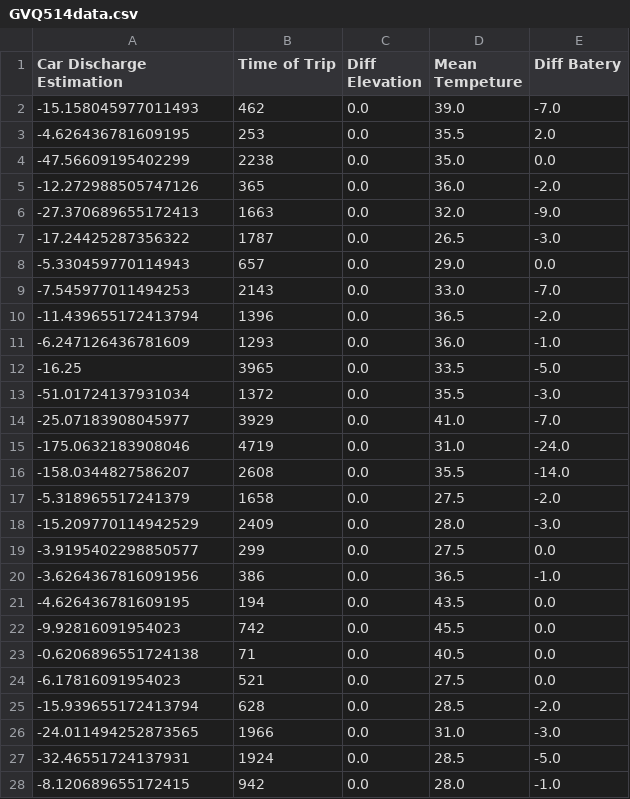
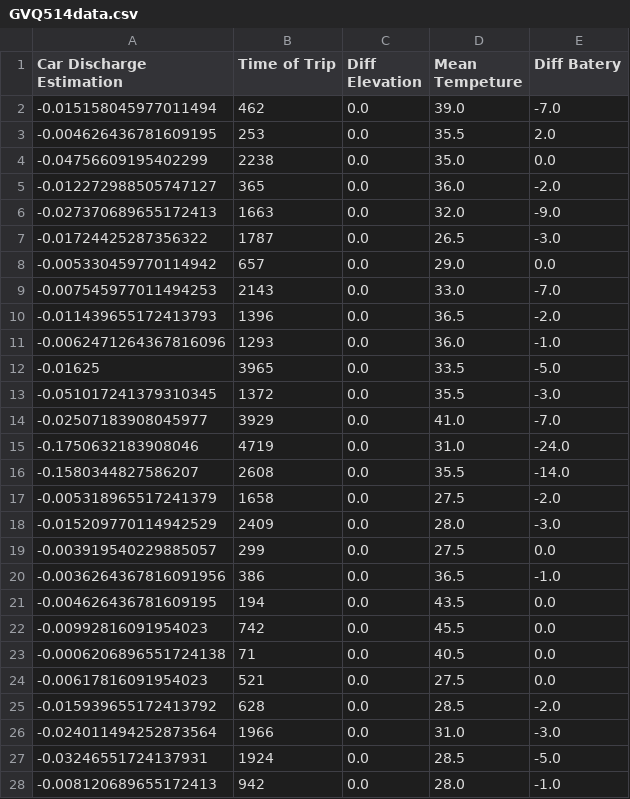
Before and after one commit to Vivi-Hoyos2710/ecoplanning, a CSV file: model/final_car_data/GVQ514data.csv, drawn as a sheet; only a part is shown; the diff covers the shown part only.

```diff
--- a/model/final_car_data/GVQ514data.csv
+++ b/model/final_car_data/GVQ514data.csv
@@ -1,28 +1,28 @@
 Car Discharge Estimation,Time of Trip,Diff Elevation,Mean Tempeture,Diff Batery
--15.158045977011493,462,0.0,39.0,-7.0
--4.626436781609195,253,0.0,35.5,2.0
--47.56609195402299,2238,0.0,35.0,0.0
--12.272988505747126,365,0.0,36.0,-2.0
--27.370689655172413,1663,0.0,32.0,-9.0
--17.24425287356322,1787,0.0,26.5,-3.0
--5.330459770114943,657,0.0,29.0,0.0
--7.545977011494253,2143,0.0,33.0,-7.0
--11.439655172413794,1396,0.0,36.5,-2.0
--6.247126436781609,1293,0.0,36.0,-1.0
--16.25,3965,0.0,33.5,-5.0
--51.01724137931034,1372,0.0,35.5,-3.0
--25.07183908045977,3929,0.0,41.0,-7.0
--175.0632183908046,4719,0.0,31.0,-24.0
--158.0344827586207,2608,0.0,35.5,-14.0
--5.318965517241379,1658,0.0,27.5,-2.0
--15.209770114942529,2409,0.0,28.0,-3.0
--3.9195402298850577,299,0.0,27.5,0.0
--3.6264367816091956,386,0.0,36.5,-1.0
--4.626436781609195,194,0.0,43.5,0.0
--9.92816091954023,742,0.0,45.5,0.0
--0.6206896551724138,71,0.0,40.5,0.0
--6.17816091954023,521,0.0,27.5,0.0
--15.939655172413794,628,0.0,28.5,-2.0
--24.011494252873565,1966,0.0,31.0,-3.0
--32.46551724137931,1924,0.0,28.5,-5.0
--8.120689655172415,942,0.0,28.0,-1.0
+-0.015158045977011494,462,0.0,39.0,-7.0
+-0.004626436781609195,253,0.0,35.5,2.0
+-0.04756609195402299,2238,0.0,35.0,0.0
+-0.012272988505747127,365,0.0,36.0,-2.0
+-0.027370689655172413,1663,0.0,32.0,-9.0
+-0.01724425287356322,1787,0.0,26.5,-3.0
+-0.005330459770114942,657,0.0,29.0,0.0
+-0.007545977011494253,2143,0.0,33.0,-7.0
+-0.011439655172413793,1396,0.0,36.5,-2.0
+-0.0062471264367816096,1293,0.0,36.0,-1.0
+-0.01625,3965,0.0,33.5,-5.0
+-0.051017241379310345,1372,0.0,35.5,-3.0
+-0.02507183908045977,3929,0.0,41.0,-7.0
+-0.1750632183908046,4719,0.0,31.0,-24.0
+-0.1580344827586207,2608,0.0,35.5,-14.0
+-0.005318965517241379,1658,0.0,27.5,-2.0
+-0.015209770114942529,2409,0.0,28.0,-3.0
+-0.003919540229885057,299,0.0,27.5,0.0
+-0.0036264367816091956,386,0.0,36.5,-1.0
+-0.004626436781609195,194,0.0,43.5,0.0
+-0.00992816091954023,742,0.0,45.5,0.0
+-0.0006206896551724138,71,0.0,40.5,0.0
+-0.00617816091954023,521,0.0,27.5,0.0
+-0.015939655172413792,628,0.0,28.5,-2.0
+-0.024011494252873564,1966,0.0,31.0,-3.0
+-0.03246551724137931,1924,0.0,28.5,-5.0
+-0.008120689655172413,942,0.0,28.0,-1.0
```
Also changed, not shown: 54 edited cells elsewhere in this file, model/final_car_data/EGZ112data.csv, model/final_car_data/GFK695data.csv, 25 other files.
